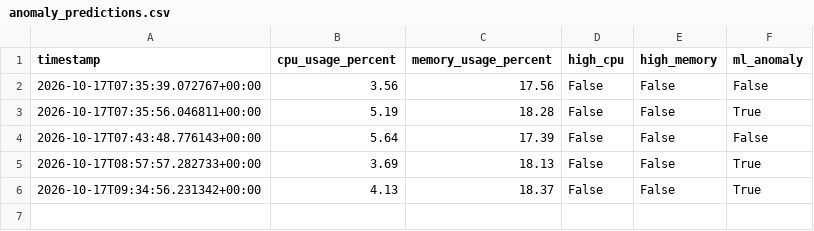
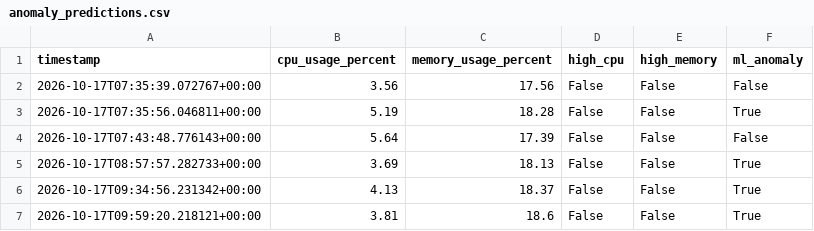
Before and after one commit to Kishank00/linux-diagnostic-tool, a CSV file: data/anomaly_predictions.csv, drawn as a sheet.

```diff
--- a/data/anomaly_predictions.csv
+++ b/data/anomaly_predictions.csv
@@ -6 +6,2 @@ timestamp,cpu_usage_percent,memory_usage_percent,high_cpu,high_memory,ml_anomaly
 2026-10-17T09:34:56.231342+00:00,4.13,18.37,False,False,True
+2026-10-17T09:59:20.218121+00:00,3.81,18.6,False,False,True
```
Also changed, not shown: data/anomaly_reviews.csv, 1 other file.
